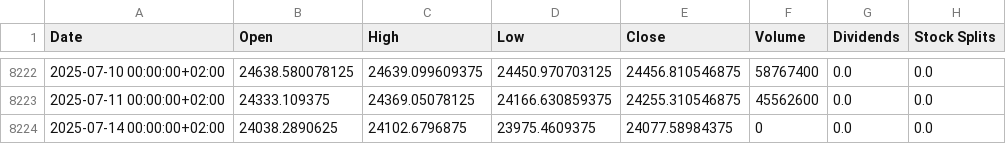
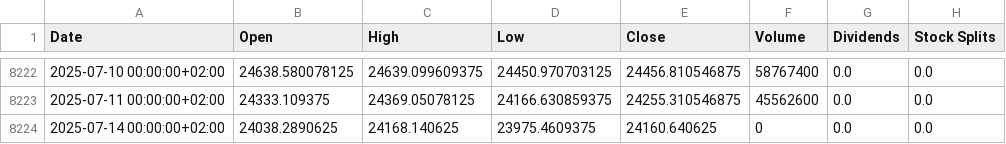
Before and after one commit to al6sK/linear_regression_model_for_SPY, a CSV file: data/EU_Markets/DAX_2025.csv, drawn as a sheet; only a part is shown, gaps mark what is left out.

```diff
--- a/data/EU_Markets/DAX_2025.csv
+++ b/data/EU_Markets/DAX_2025.csv
@@ -8223,2 +8223,2 @@ Date,Open,High,Low,Close,Volume,Dividends,Stock Splits
 2025-07-11 00:00:00+02:00,24333.109375,24369.05078125,24166.630859375,24255.310546875,45562600,0.0,0.0
-2025-07-14 00:00:00+02:00,24038.2890625,24102.6796875,23975.4609375,24077.58984375,0,0.0,0.0
+2025-07-14 00:00:00+02:00,24038.2890625,24168.140625,23975.4609375,24160.640625,0,0.0,0.0
```
Also changed, not shown: data/Asian_Markets/Nikkei_2025.csv, data/EU_Markets/CAC40_2025.csv, 10 other files.
